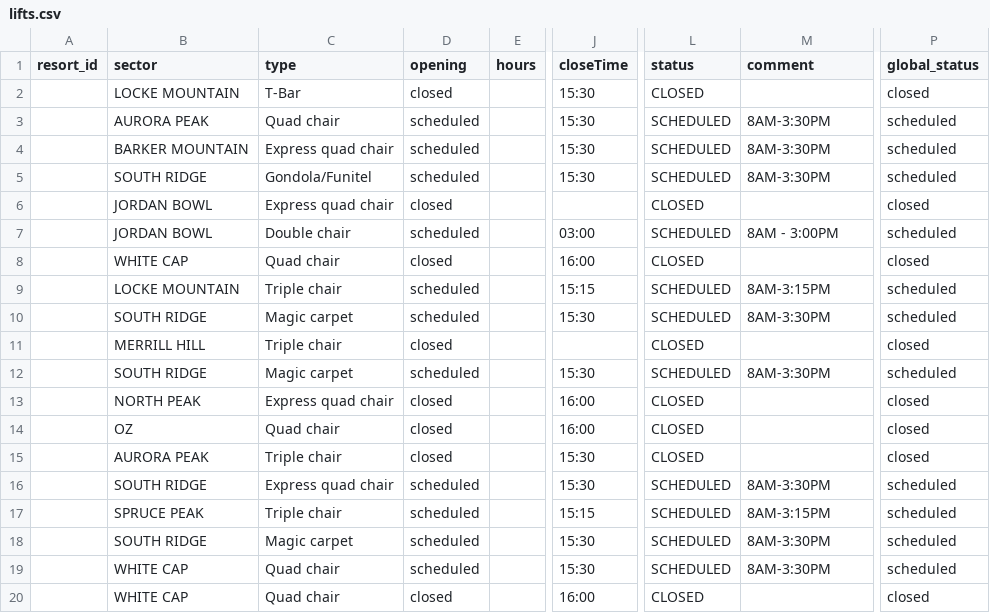
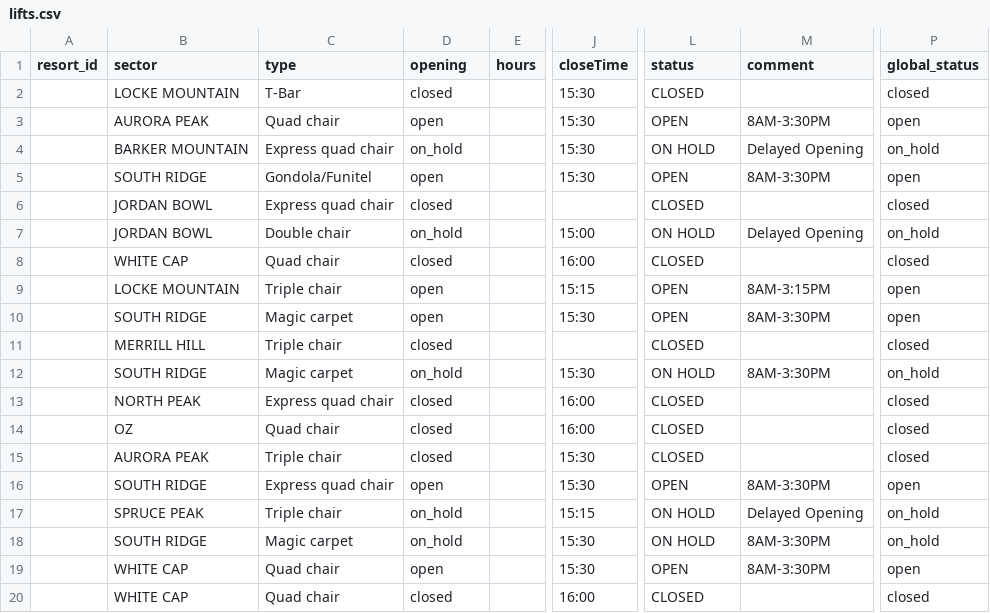
Before and after one commit to abkfenris/SundayRiverConditions, a CSV file: lifts.csv, drawn as a sheet; only a part is shown, gaps mark what is left out; the diff names each change by its address in the sheet, - before the commit and + after, or states it on an @@ line.

```diff
--- a/lifts.csv
+++ b/lifts.csv
-D3 (opening): scheduled
+D3 (opening): open
-L3 (status): SCHEDULED
+L3 (status): OPEN
-P3 (global_status): scheduled
+P3 (global_status): open
-D4 (opening): scheduled
+D4 (opening): on_hold
-L4 (status): SCHEDULED
+L4 (status): ON HOLD
-M4 (comment): 8AM-3:30PM
+M4 (comment): Delayed Opening
-P4 (global_status): scheduled
+P4 (global_status): on_hold
-D5 (opening): scheduled
+D5 (opening): open
-L5 (status): SCHEDULED
+L5 (status): OPEN
-P5 (global_status): scheduled
+P5 (global_status): open
-D7 (opening): scheduled
+D7 (opening): on_hold
-J7 (closeTime): 03:00
+J7 (closeTime): 15:00
-L7 (status): SCHEDULED
+L7 (status): ON HOLD
-M7 (comment): 8AM - 3:00PM
+M7 (comment): Delayed Opening
-P7 (global_status): scheduled
+P7 (global_status): on_hold
-D9:D10 (opening): scheduled
+D9:D10 (opening): open
-L9:L10 (status): SCHEDULED
+L9:L10 (status): OPEN
-P9:P10 (global_status): scheduled
+P9:P10 (global_status): open
-D12 (opening): scheduled
+D12 (opening): on_hold
-L12 (status): SCHEDULED
+L12 (status): ON HOLD
-P12 (global_status): scheduled
+P12 (global_status): on_hold
-D16 (opening): scheduled
+D16 (opening): open
-L16 (status): SCHEDULED
+L16 (status): OPEN
-P16 (global_status): scheduled
+P16 (global_status): open
-D17:D18 (opening): scheduled
+D17:D18 (opening): on_hold
-L17:L18 (status): SCHEDULED
+L17:L18 (status): ON HOLD
-M17 (comment): 8AM-3:15PM
+M17 (comment): Delayed Opening
-P17:P18 (global_status): scheduled
+P17:P18 (global_status): on_hold
-D19 (opening): scheduled
+D19 (opening): open
-L19 (status): SCHEDULED
+L19 (status): OPEN
-P19 (global_status): scheduled
+P19 (global_status): open
```
Also changed, not shown: trails.csv, 1 other file.
